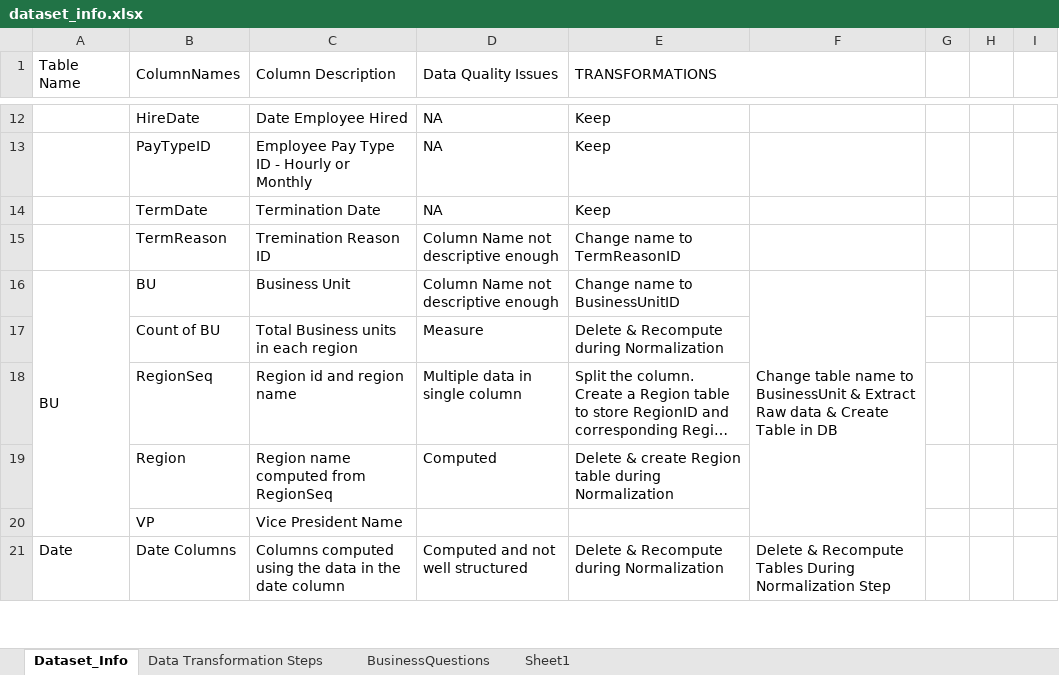
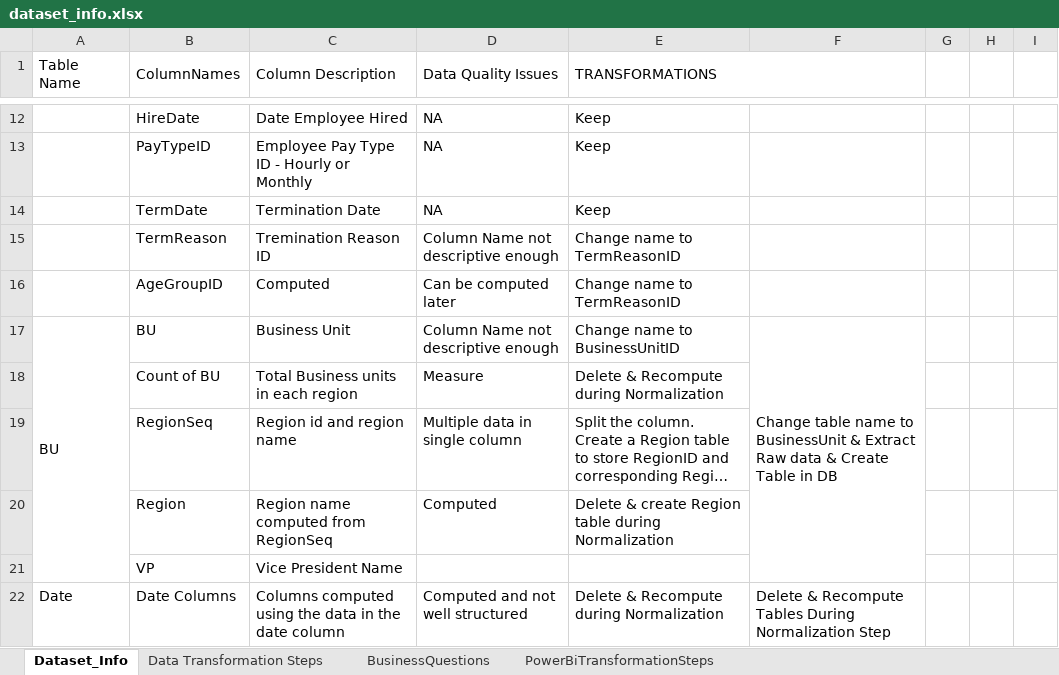
Before and after one commit to sanyassyed/DataAnalysis_Employee_Hiring_Project, an Excel workbook: documentation/dataset_info.xlsx, sheet Dataset_Info, drawn as a sheet; only a part is shown, gaps mark what is left out; long unchanged cells end in …; values as stored, in another font and other column widths than the file's, no cell formats; the diff names each change by its address in the sheet, - before the commit and + after, or states it on an @@ line.

```diff
--- a/documentation/dataset_info.xlsx (sheet Dataset_Info)
+++ b/documentation/dataset_info.xlsx (sheet Dataset_Info)
-sheet tab: Sheet1
+sheet tab: PowerBiTransformationSteps
+row 16:  | AgeGroupID | Computed | Can be computed later | Change name to TermReasonID
```
Also changed, not shown: sheet PowerBiTransformationSteps, cell formats, 8 other files.
